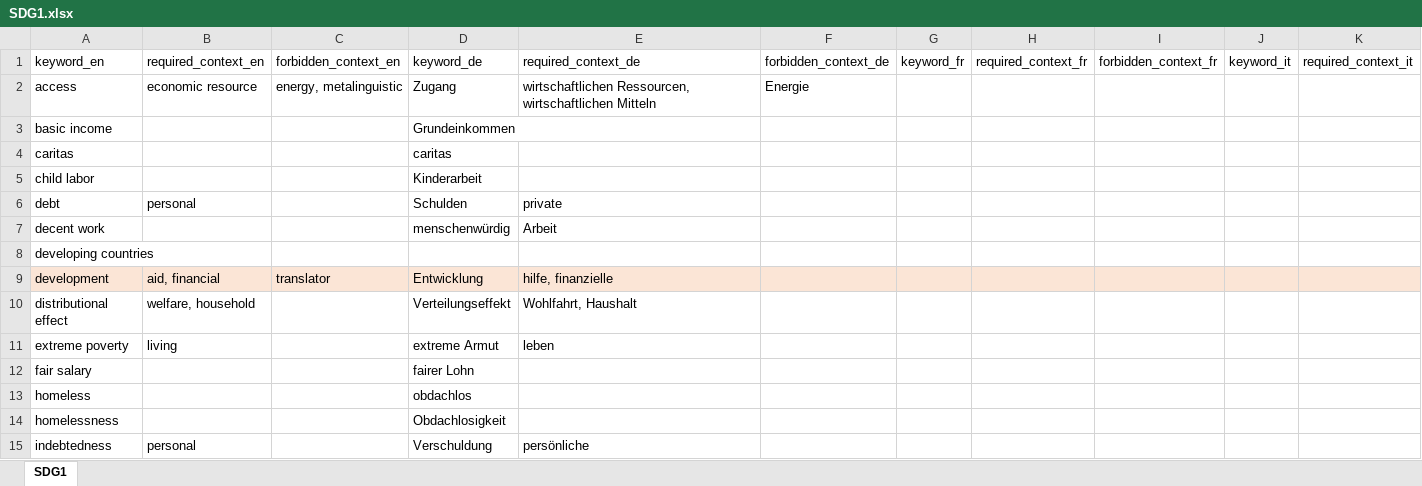
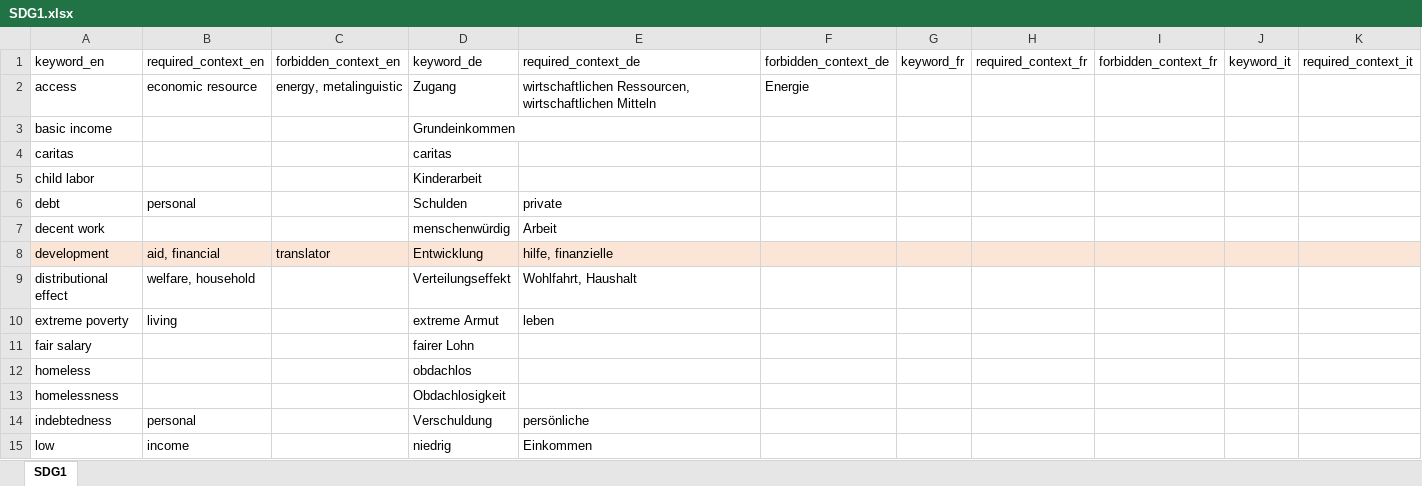
Before and after one commit to sustainability-zhaw/keywords, an Excel workbook: data/sdgs/SDG1.xlsx, sheet SDG1, drawn as a sheet; only a part is shown; the shorter side is filled out with more unchanged rows; values as stored, in another font and other column widths than the file's, no borders; table styles not drawn; rows hold the shown columns only; the diff names each change by its address in the sheet, - before the commit and + after, or states it on an @@ line.

Commit message:
Update SDG1.xlsx

```diff
--- a/data/sdgs/SDG1.xlsx (sheet SDG1)
+++ b/data/sdgs/SDG1.xlsx (sheet SDG1)
-row 8: developing countries
```
